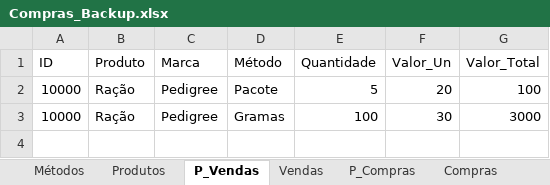
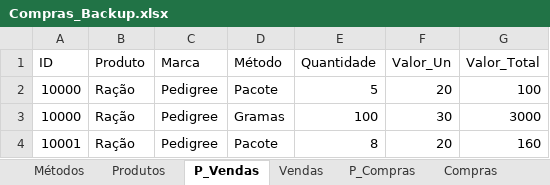
Before and after one commit to jcromeck/ProjectPetShop, an Excel workbook: Arquivos/Compras_Backup.xlsx, sheet P_Vendas, drawn as a sheet; values as stored, in another font and other column widths than the file's, no borders; charts and pictures not drawn; the diff names each change by its address in the sheet, - before the commit and + after, or states it on an @@ line.

```diff
--- a/Arquivos/Compras_Backup.xlsx (sheet P_Vendas)
+++ b/Arquivos/Compras_Backup.xlsx (sheet P_Vendas)
+row 4: 10001 | Ração | Pedigree | Pacote | 8 | 20 | 160
```
Also changed, not shown: sheet Vendas, 6 other files.
